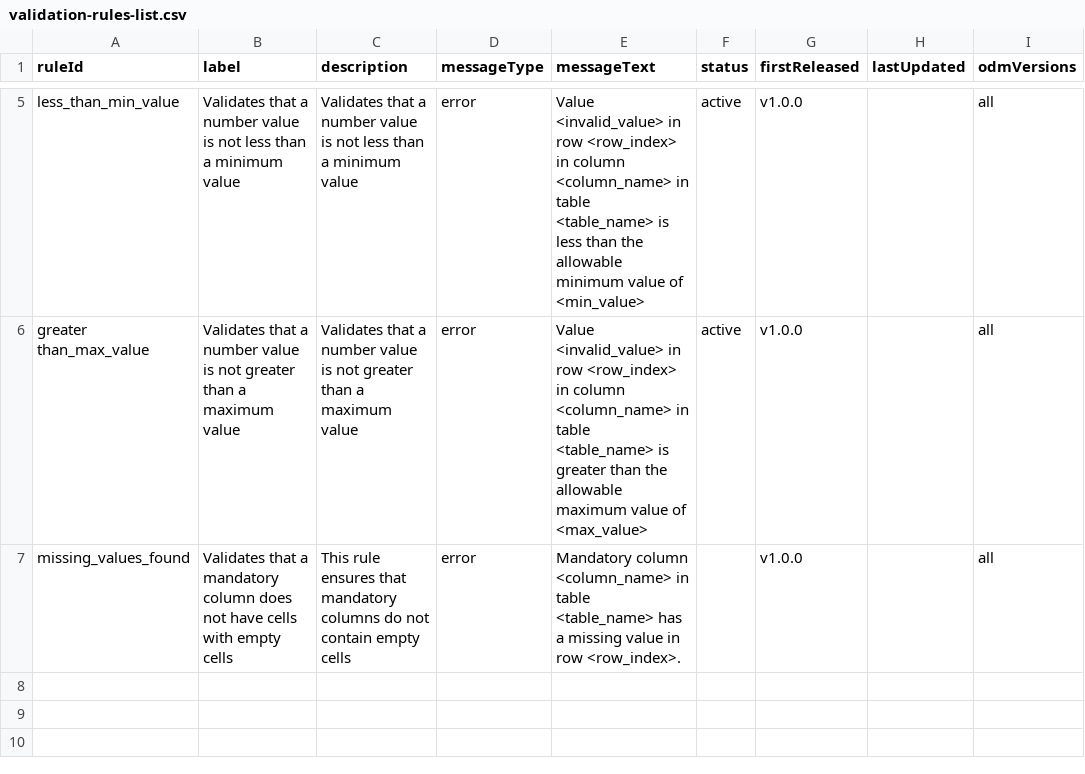
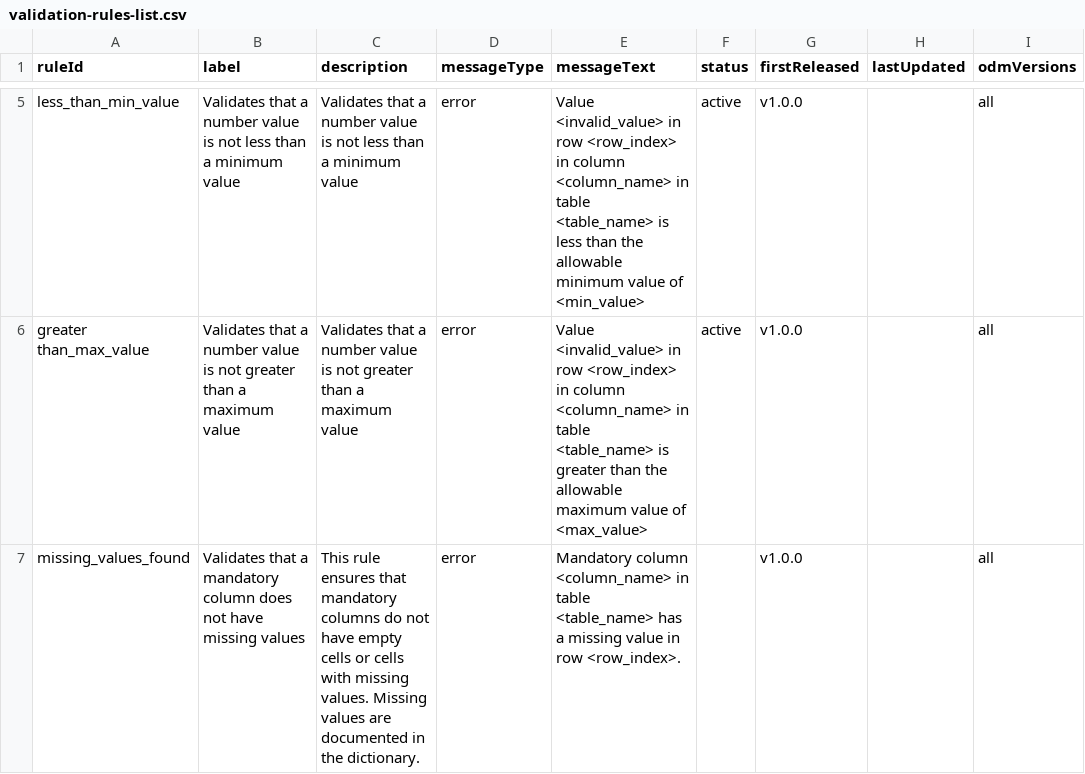
Before and after one commit to Big-Life-Lab/PHES-ODM-Validation, a CSV file: metadata/validation-rules-list.csv, drawn as a sheet; only a part is shown, gaps mark what is left out; the diff names each change by its address in the sheet, - before the commit and + after, or states it on an @@ line.

Commit message:
Updated metadata for missing_values_found

```diff
--- a/metadata/validation-rules-list.csv
+++ b/metadata/validation-rules-list.csv
-B7 (label): …not have cells with empty cells
+B7 (label): …not have missing values
-C7 (description): …do not contain empty cells
+C7 (description): …do not have empty cells or cells with missing values. Missing values are documented in the dictionary.
```
